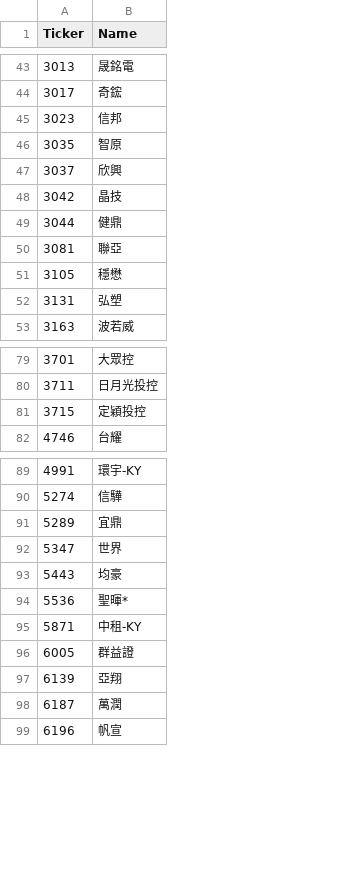
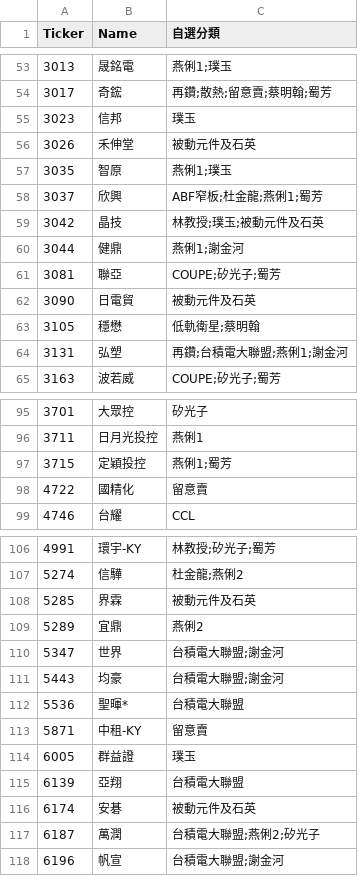
Before and after one commit to ONicole0101/Gold, a CSV file: stocks.csv, drawn as a sheet; only a part is shown, gaps mark what is left out; the diff covers the shown part only; the diff names each change by its address in the sheet, - before the commit and + after, or states it on an @@ line.

```diff
--- a/stocks.csv
+++ b/stocks.csv
+column C (自選分類), rows 53-55: 燕俐1;璞玉 | 再鑽;散熱;留意賣;蔡明翰;蜀芳 | 璞玉; rows 57-61: 燕俐1;璞玉 | ABF窄板;杜金龍;燕俐1;蜀芳 | 林教授;璞玉;被動元件及石英 | 燕俐1;謝金河 | COUPE;矽光子;蜀芳; rows 63-65: 低軌衛星;蔡明翰 | 再鑽;台積電大聯盟;燕俐1;謝金河 | COUPE;矽光子;蜀芳; rows 95-97: 矽光子 | 燕俐1 | 燕俐1;蜀芳; row 99: CCL; rows 106-107: 林教授;矽光子;蜀芳 | 杜金龍;燕俐2; rows 109-115: 燕俐2 | 台積電大聯盟;謝金河 | 台積電大聯盟;謝金河 | 台積電大聯盟 | 留意賣 | 璞玉 | 台積電大聯盟; rows 117-118: 台積電大聯盟;燕俐2;矽光子 | 台積電大聯盟;謝金河
+row 56: 3026 | 禾伸堂 | 被動元件及石英
+row 62: 3090 | 日電貿 | 被動元件及石英
+row 98: 4722 | 國精化 | 留意賣
+row 108: 5285 | 界霖 | 被動元件及石英
+row 116: 6174 | 安碁 | 被動元件及石英
```
Also changed, not shown: 19 added rows and 1 removed row elsewhere in this file.
